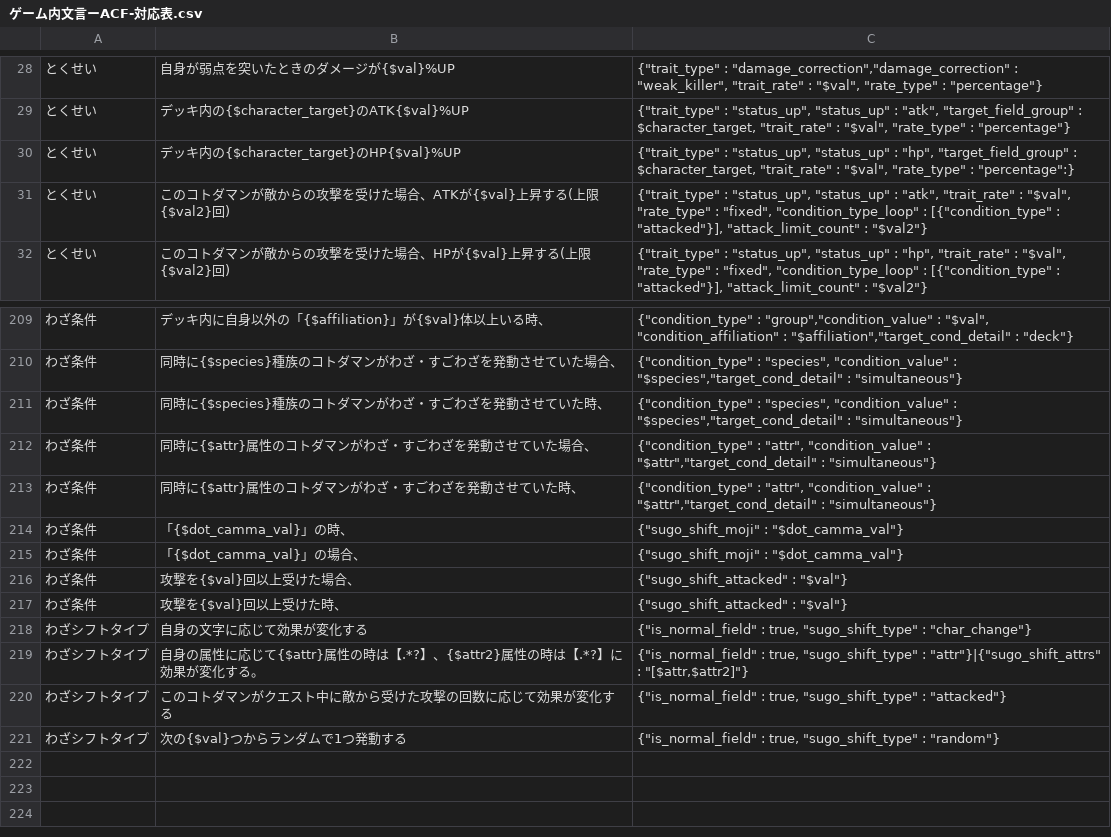
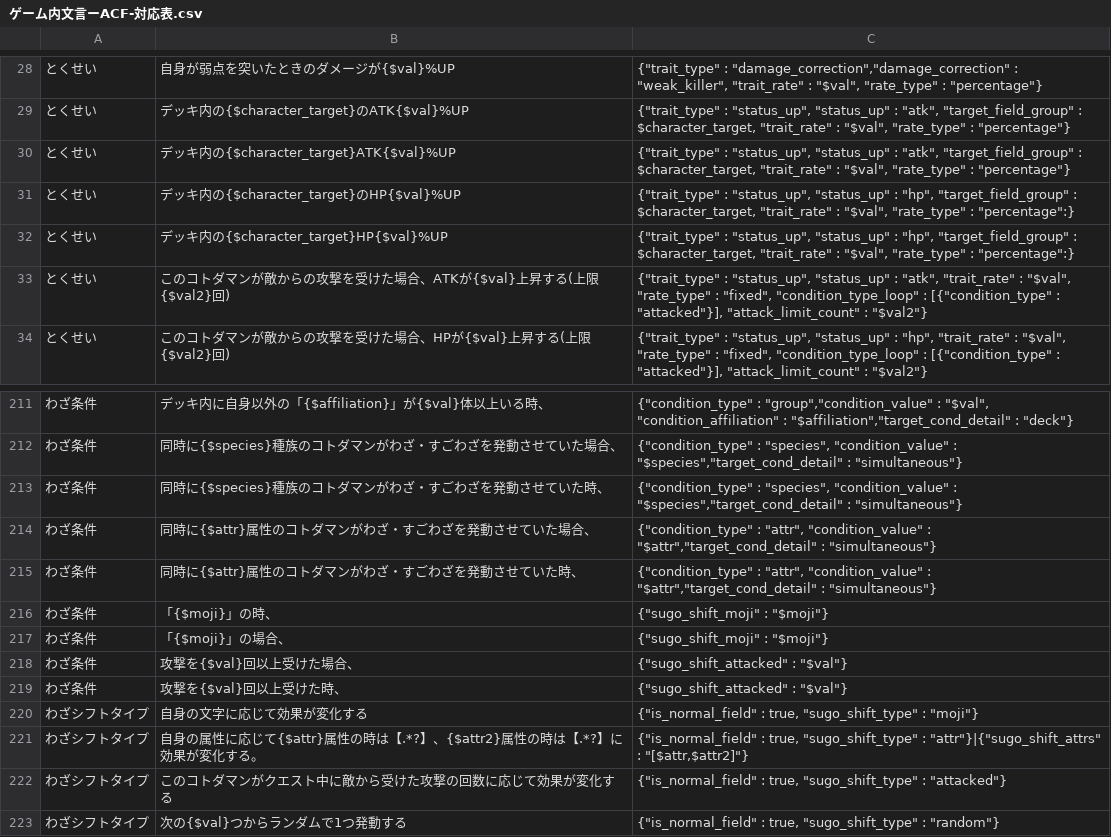
Before and after one commit to satorub01-cyber/kotodaman-db, a CSV file: lib/ゲーム内文言ーACF-対応表.csv, drawn as a sheet; only a part is shown, gaps mark what is left out.

```diff
--- a/lib/ゲーム内文言ーACF-対応表.csv
+++ b/lib/ゲーム内文言ーACF-対応表.csv
@@ -29,3 +29,5 @@
 とくせい,デッキ内の{$character_target}のATK{$val}%UP,"{""trait_type"" : ""status_up"", ""status_up"" : ""atk"", ""target_field_group"" : $character_target, ""trait_rate"" : ""$val"", ""rate_type"" : ""percentage""}"
+とくせい,デッキ内の{$character_target}ATK{$val}%UP,"{""trait_type"" : ""status_up"", ""status_up"" : ""atk"", ""target_field_group"" : $character_target, ""trait_rate"" : ""$val"", ""rate_type"" : ""percentage""}"
 とくせい,デッキ内の{$character_target}のHP{$val}%UP,"{""trait_type"" : ""status_up"", ""status_up"" : ""hp"", ""target_field_group"" : $character_target, ""trait_rate"" : ""$val"", ""rate_type"" : ""percentage"":}"
+とくせい,デッキ内の{$character_target}HP{$val}%UP,"{""trait_type"" : ""status_up"", ""status_up"" : ""hp"", ""target_field_group"" : $character_target, ""trait_rate"" : ""$val"", ""rate_type"" : ""percentage"":}"
 とくせい,このコトダマンが敵からの攻撃を受けた場合、ATKが{$val}上昇する(上限{$val2}回),"{""trait_type"" : ""status_up"", ""status_up"" : ""atk"", ""trait_rate"" : ""$val"", ""rate_type"" : ""fixed"", ""condition_type_loop"" : [{""condition_type"" : ""attacked""}], ""attack_limit_count"" : ""$val2""}"
@@ -213,7 +215,7 @@
 わざ条件,同時に{$attr}属性のコトダマンがわざ・すごわざを発動させていた時、,"{""condition_type"" : ""attr"", ""condition_value"" : ""$attr"",""target_cond_detail"" : ""simultaneous""}"
-わざ条件,「{$dot_camma_val}」の時、,"{""sugo_shift_moji"" : ""$dot_camma_val""}"
-わざ条件,「{$dot_camma_val}」の場合、,"{""sugo_shift_moji"" : ""$dot_camma_val""}"
+わざ条件,「{$moji}」の時、,"{""sugo_shift_moji"" : ""$moji""}"
+わざ条件,「{$moji}」の場合、,"{""sugo_shift_moji"" : ""$moji""}"
 わざ条件,攻撃を{$val}回以上受けた場合、,"{""sugo_shift_attacked"" : ""$val""}"
 わざ条件,攻撃を{$val}回以上受けた時、,"{""sugo_shift_attacked"" : ""$val""}"
-わざシフトタイプ,自身の文字に応じて効果が変化する,"{""is_normal_field"" : true, ""sugo_shift_type"" : ""char_change""}"
+わざシフトタイプ,自身の文字に応じて効果が変化する,"{""is_normal_field"" : true, ""sugo_shift_type"" : ""moji""}"
 わざシフトタイプ,自身の属性に応じて{$attr}属性の時は【.*?】、{$attr2}属性の時は【.*?】に効果が変化する。,"{""is_normal_field"" : true, ""sugo_shift_type"" : ""attr""}|{""sugo_shift_attrs"" : ""[$attr,$attr2]""}"
```
Also changed, not shown: 1 other file.
